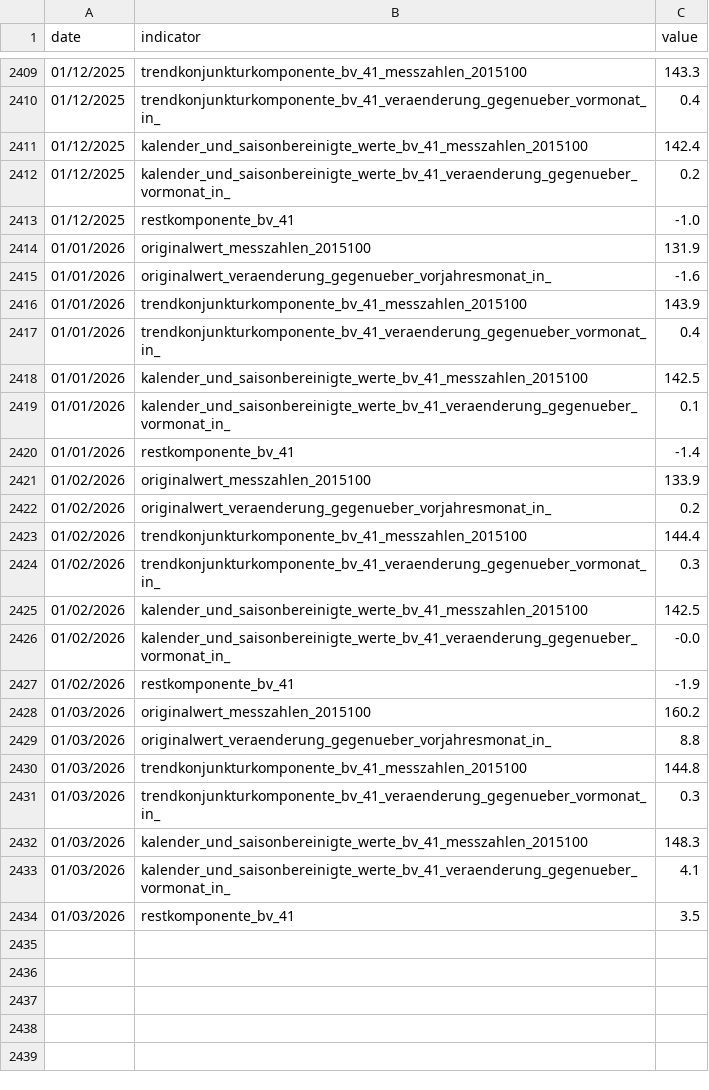
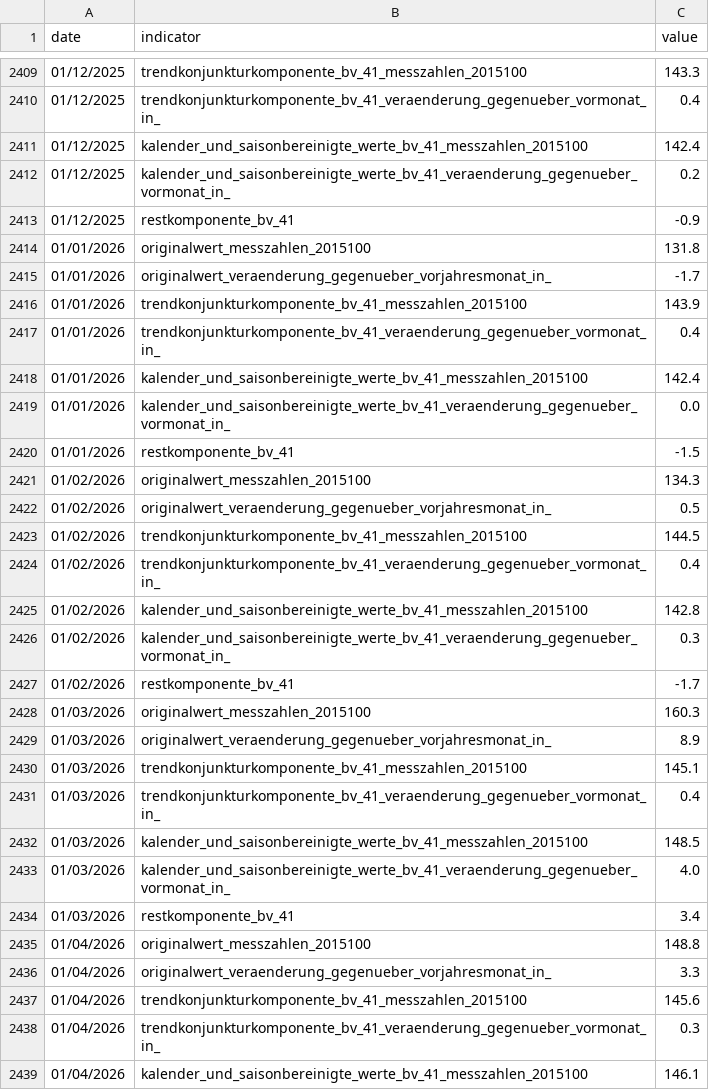
Before and after one commit to jonas-is-coding/destatis, a CSV file: data/ml_ready/static/de_/opendata/data/grosshandelsumsatz_nominal_bv41.csv, drawn as a sheet; only a part is shown, gaps mark what is left out; the diff covers the shown part only.

```diff
--- a/data/ml_ready/static/de_/opendata/data/grosshandelsumsatz_nominal_bv41.csv
+++ b/data/ml_ready/static/de_/opendata/data/grosshandelsumsatz_nominal_bv41.csv
@@ -2412,23 +2412,28 @@ date,indicator,value
 01/12/2025,kalender_und_saisonbereinigte_werte_bv_41_veraenderung_gegenueber_vormonat_in_,0.2
-01/12/2025,restkomponente_bv_41,-1.0
-01/01/2026,originalwert_messzahlen_2015100,131.9
-01/01/2026,originalwert_veraenderung_gegenueber_vorjahresmonat_in_,-1.6
+01/12/2025,restkomponente_bv_41,-0.9
+01/01/2026,originalwert_messzahlen_2015100,131.8
+01/01/2026,originalwert_veraenderung_gegenueber_vorjahresmonat_in_,-1.7
 01/01/2026,trendkonjunkturkomponente_bv_41_messzahlen_2015100,143.9
 01/01/2026,trendkonjunkturkomponente_bv_41_veraenderung_gegenueber_vormonat_in_,0.4
-01/01/2026,kalender_und_saisonbereinigte_werte_bv_41_messzahlen_2015100,142.5
-01/01/2026,kalender_und_saisonbereinigte_werte_bv_41_veraenderung_gegenueber_vormonat_in_,0.1
-01/01/2026,restkomponente_bv_41,-1.4
-01/02/2026,originalwert_messzahlen_2015100,133.9
-01/02/2026,originalwert_veraenderung_gegenueber_vorjahresmonat_in_,0.2
-01/02/2026,trendkonjunkturkomponente_bv_41_messzahlen_2015100,144.4
-01/02/2026,trendkonjunkturkomponente_bv_41_veraenderung_gegenueber_vormonat_in_,0.3
-01/02/2026,kalender_und_saisonbereinigte_werte_bv_41_messzahlen_2015100,142.5
-01/02/2026,kalender_und_saisonbereinigte_werte_bv_41_veraenderung_gegenueber_vormonat_in_,-0.0
-01/02/2026,restkomponente_bv_41,-1.9
-01/03/2026,originalwert_messzahlen_2015100,160.2
-01/03/2026,originalwert_veraenderung_gegenueber_vorjahresmonat_in_,8.8
-01/03/2026,trendkonjunkturkomponente_bv_41_messzahlen_2015100,144.8
-01/03/2026,trendkonjunkturkomponente_bv_41_veraenderung_gegenueber_vormonat_in_,0.3
-01/03/2026,kalender_und_saisonbereinigte_werte_bv_41_messzahlen_2015100,148.3
-01/03/2026,kalender_und_saisonbereinigte_werte_bv_41_veraenderung_gegenueber_vormonat_in_,4.1
-01/03/2026,restkomponente_bv_41,3.5
+01/01/2026,kalender_und_saisonbereinigte_werte_bv_41_messzahlen_2015100,142.4
+01/01/2026,kalender_und_saisonbereinigte_werte_bv_41_veraenderung_gegenueber_vormonat_in_,0.0
+01/01/2026,restkomponente_bv_41,-1.5
+01/02/2026,originalwert_messzahlen_2015100,134.3
+01/02/2026,originalwert_veraenderung_gegenueber_vorjahresmonat_in_,0.5
+01/02/2026,trendkonjunkturkomponente_bv_41_messzahlen_2015100,144.5
+01/02/2026,trendkonjunkturkomponente_bv_41_veraenderung_gegenueber_vormonat_in_,0.4
+01/02/2026,kalender_und_saisonbereinigte_werte_bv_41_messzahlen_2015100,142.8
+01/02/2026,kalender_und_saisonbereinigte_werte_bv_41_veraenderung_gegenueber_vormonat_in_,0.3
+01/02/2026,restkomponente_bv_41,-1.7
+01/03/2026,originalwert_messzahlen_2015100,160.3
+01/03/2026,originalwert_veraenderung_gegenueber_vorjahresmonat_in_,8.9
+01/03/2026,trendkonjunkturkomponente_bv_41_messzahlen_2015100,145.1
+01/03/2026,trendkonjunkturkomponente_bv_41_veraenderung_gegenueber_vormonat_in_,0.4
+01/03/2026,kalender_und_saisonbereinigte_werte_bv_41_messzahlen_2015100,148.5
+01/03/2026,kalender_und_saisonbereinigte_werte_bv_41_veraenderung_gegenueber_vormonat_in_,4.0
+01/03/2026,restkomponente_bv_41,3.4
+01/04/2026,originalwert_messzahlen_2015100,148.8
+01/04/2026,originalwert_veraenderung_gegenueber_vorjahresmonat_in_,3.3
+01/04/2026,trendkonjunkturkomponente_bv_41_messzahlen_2015100,145.6
+01/04/2026,trendkonjunkturkomponente_bv_41_veraenderung_gegenueber_vormonat_in_,0.3
+01/04/2026,kalender_und_saisonbereinigte_werte_bv_41_messzahlen_2015100,146.1
```
Also changed, not shown: 2 added rows and 109 edited cells elsewhere in this file, data/ml_ready/static/de_/opendata/data/grosshandelsumsatz_nominal_x13.csv, data/ml_ready/static/de_/opendata/data/grosshandelsumsatz_real_bv41.csv, 28 other files.
